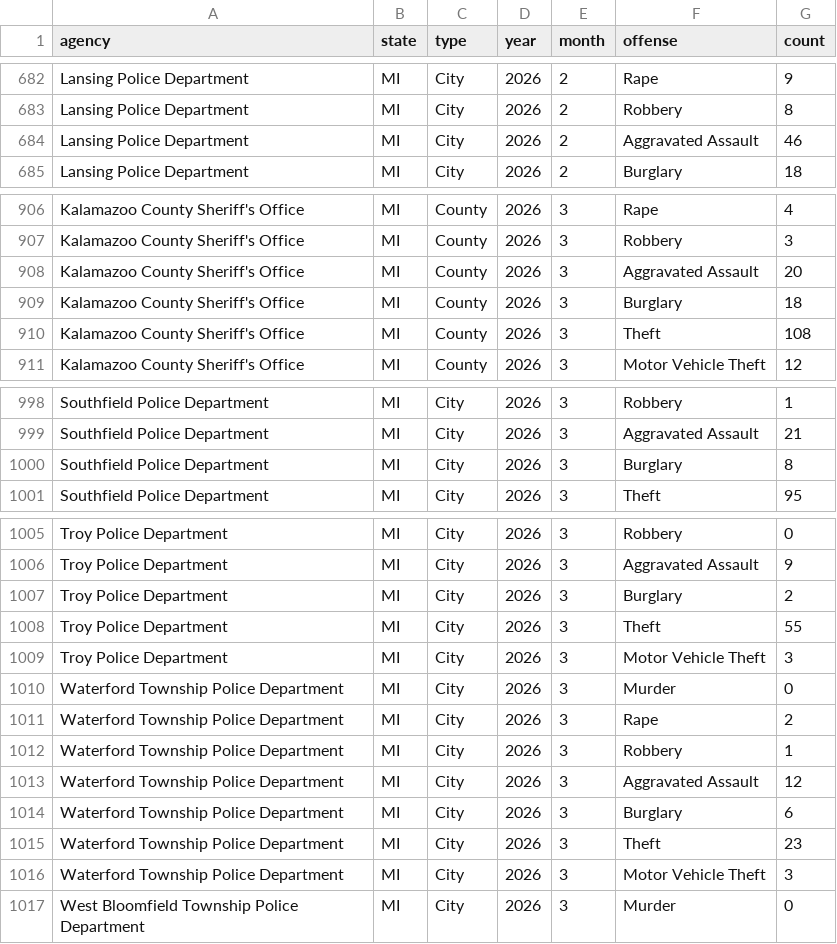
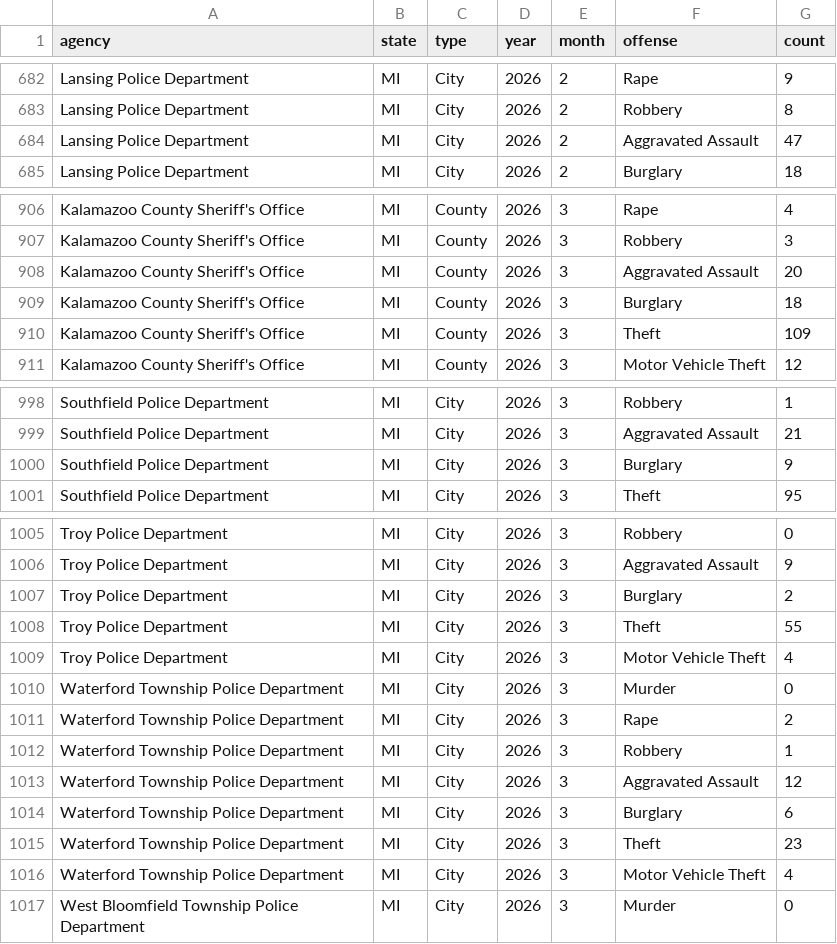
Before and after one commit to Jeff-alytics/rtci-scrapers, a CSV file: michigan_output.csv, drawn as a sheet; only a part is shown, gaps mark what is left out.

```diff
--- a/michigan_output.csv
+++ b/michigan_output.csv
@@ -683,3 +683,3 @@ Lansing Police Department,MI,City,2026,2,Rape,9
 Lansing Police Department,MI,City,2026,2,Robbery,8
-Lansing Police Department,MI,City,2026,2,Aggravated Assault,46
+Lansing Police Department,MI,City,2026,2,Aggravated Assault,47
 Lansing Police Department,MI,City,2026,2,Burglary,18
@@ -909,3 +909,3 @@ Kalamazoo County Sheriff's Office,MI,County,2026,3,Aggravated Assault,20
 Kalamazoo County Sheriff's Office,MI,County,2026,3,Burglary,18
-Kalamazoo County Sheriff's Office,MI,County,2026,3,Theft,108
+Kalamazoo County Sheriff's Office,MI,County,2026,3,Theft,109
 Kalamazoo County Sheriff's Office,MI,County,2026,3,Motor Vehicle Theft,12
@@ -999,3 +999,3 @@ Southfield Police Department,MI,City,2026,3,Robbery,1
 Southfield Police Department,MI,City,2026,3,Aggravated Assault,21
-Southfield Police Department,MI,City,2026,3,Burglary,8
+Southfield Police Department,MI,City,2026,3,Burglary,9
 Southfield Police Department,MI,City,2026,3,Theft,95
@@ -1008,3 +1008,3 @@ Troy Police Department,MI,City,2026,3,Burglary,2
 Troy Police Department,MI,City,2026,3,Theft,55
-Troy Police Department,MI,City,2026,3,Motor Vehicle Theft,3
+Troy Police Department,MI,City,2026,3,Motor Vehicle Theft,4
 Waterford Township Police Department,MI,City,2026,3,Murder,0
@@ -1015,3 +1015,3 @@ Waterford Township Police Department,MI,City,2026,3,Burglary,6
 Waterford Township Police Department,MI,City,2026,3,Theft,23
-Waterford Township Police Department,MI,City,2026,3,Motor Vehicle Theft,3
+Waterford Township Police Department,MI,City,2026,3,Motor Vehicle Theft,4
 West Bloomfield Township Police Department,MI,City,2026,3,Murder,0
```
Also changed, not shown: 1 other file.
